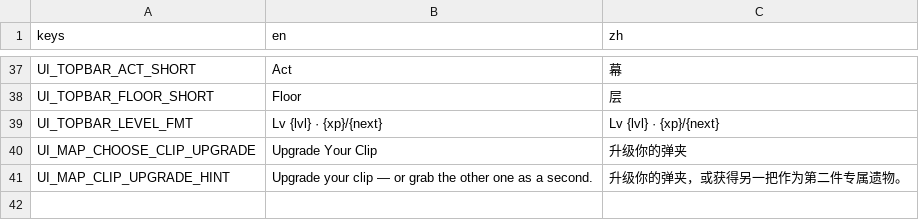
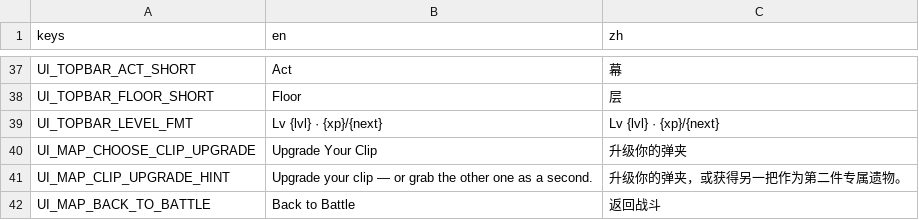
Before and after one commit to Jelly13124/Cardgame, a CSV file: assets/translations/ui_map.csv, drawn as a sheet; only a part is shown, gaps mark what is left out; the diff names each change by its address in the sheet, - before the commit and + after, or states it on an @@ line.

```diff
--- a/assets/translations/ui_map.csv
+++ b/assets/translations/ui_map.csv
+row 42: UI_MAP_BACK_TO_BATTLE | Back to Battle | 返回战斗
```
Also changed, not shown: 2 other files.
